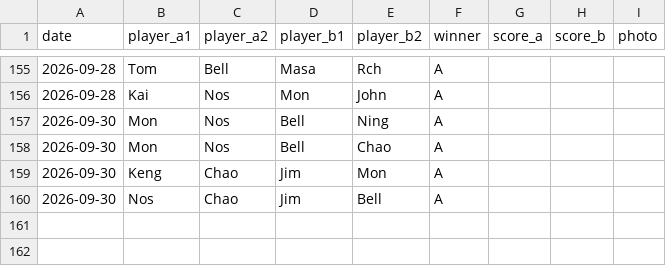
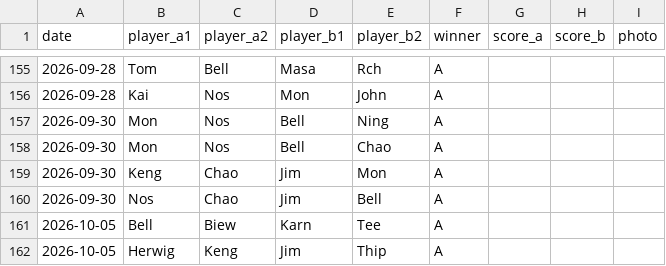
Before and after one commit to Jim2k-bdmtn/chalong_bdmtn, a CSV file: data/matches.csv, drawn as a sheet; only a part is shown, gaps mark what is left out; the diff names each change by its address in the sheet, - before the commit and + after, or states it on an @@ line.

```diff
--- a/data/matches.csv
+++ b/data/matches.csv
+row 161: 2026-10-05 | Bell | Biew | Karn | Tee | A
+row 162: 2026-10-05 | Herwig | Keng | Jim | Thip | A
```
Also changed, not shown: 1 other file.
